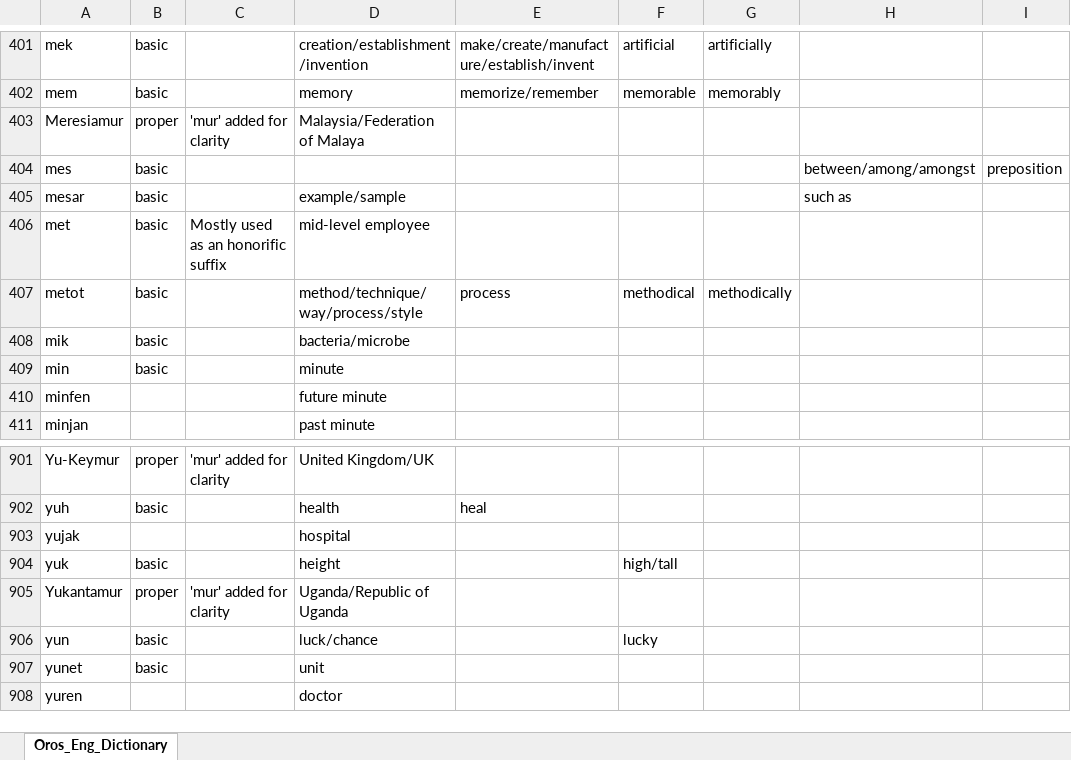
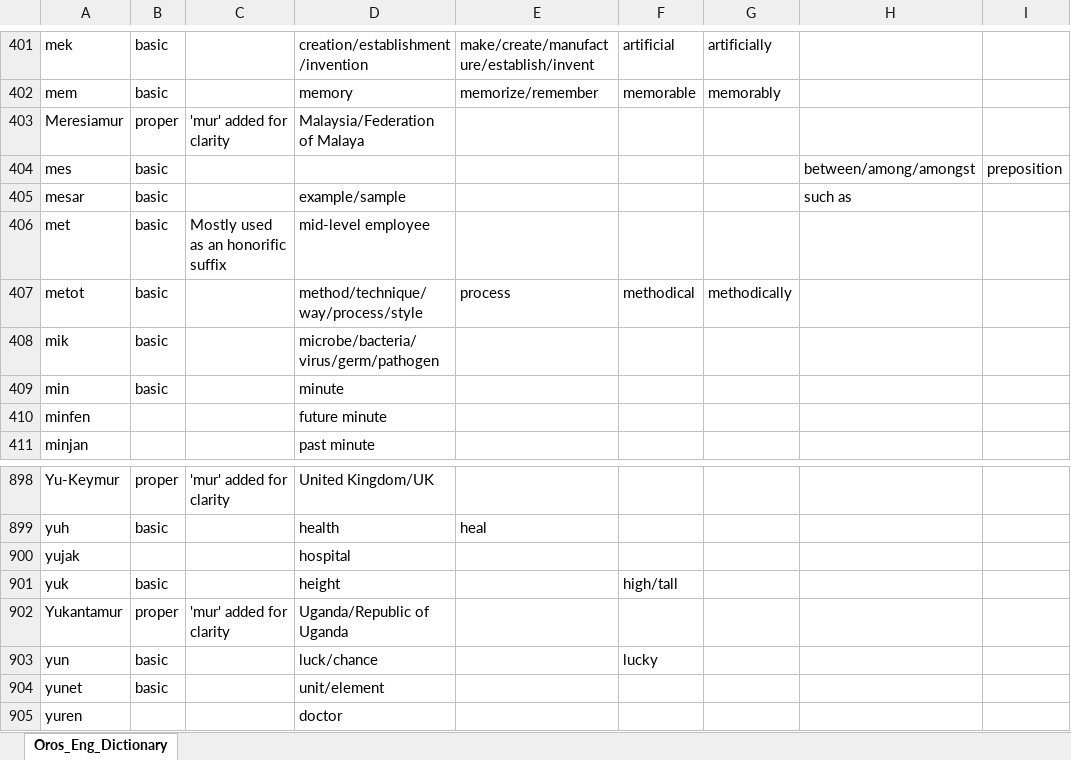
Before and after one commit to brushscape/Orostara-Dictionary, an Excel workbook: files/Oros_Eng_Dictionary.xlsx, sheet Oros_Eng_Dictionary, drawn as a sheet; only a part is shown, gaps mark what is left out; values as stored, in another font and other column widths than the file's, no borders; table styles not drawn; addresses are those after the commit; the diff covers the shown part only; the diff names each change by its address in the sheet, - before the commit and + after, or states it on an @@ line.

```diff
--- a/files/Oros_Eng_Dictionary.xlsx (sheet Oros_Eng_Dictionary)
+++ b/files/Oros_Eng_Dictionary.xlsx (sheet Oros_Eng_Dictionary)
-D408: bacteria/microbe
+D408: microbe/bacteria/virus/germ/pathogen
-D904: unit
+D904: unit/element
```
Also changed, not shown: 3 removed rows and 5 edited cells elsewhere in this sheet, 1 other file.
